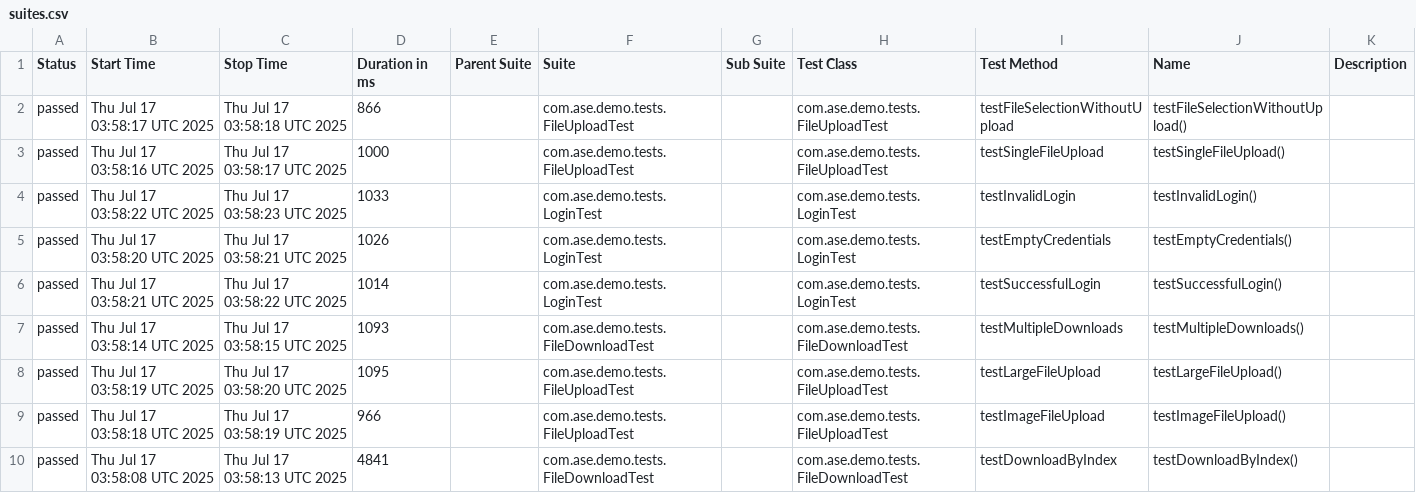
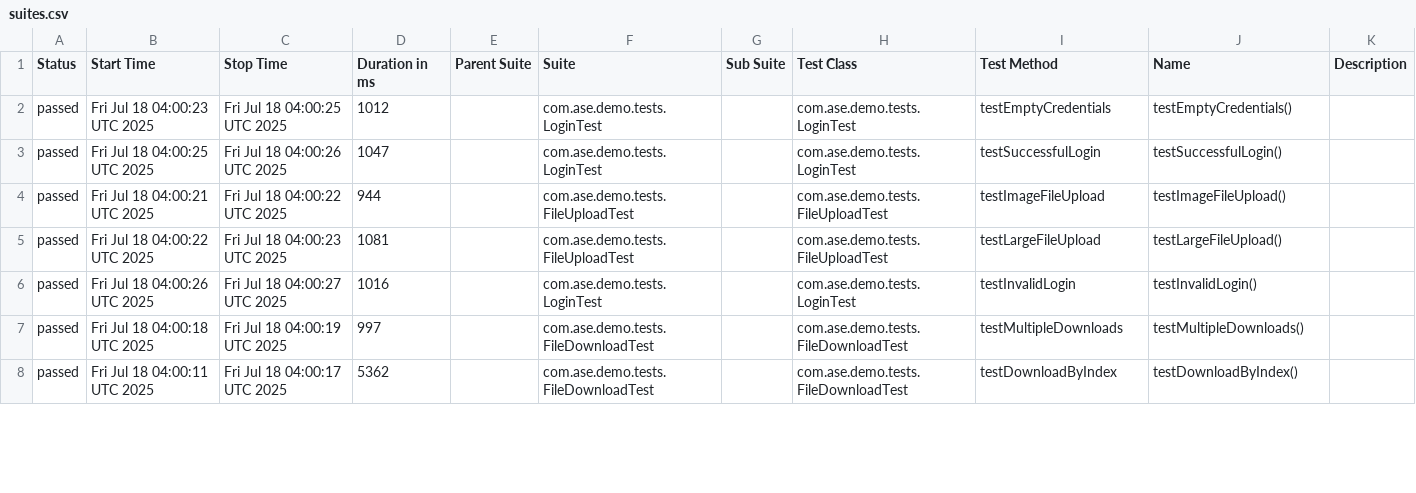
Before and after one commit to Agile-Software-Engineering-25/demo-system-test, a CSV file: full/data/suites.csv, drawn as a sheet; only a part is shown; the diff covers the shown part only.

```diff
--- a/full/data/suites.csv
+++ b/full/data/suites.csv
@@ -1,10 +1,8 @@
 "Status","Start Time","Stop Time","Duration in ms","Parent Suite","Suite","Sub Suite","Test Class","Test Method","Name","Description"
-"passed","Thu Jul 17 03:58:17 UTC 2025","Thu Jul 17 03:58:18 UTC 2025","866","","com.ase.demo.tests.FileUploadTest","","com.ase.demo.tests.FileUploadTest","testFileSelectionWithoutUpload","testFileSelectionWithoutUpload()",""
-"passed","Thu Jul 17 03:58:16 UTC 2025","Thu Jul 17 03:58:17 UTC 2025","1000","","com.ase.demo.tests.FileUploadTest","","com.ase.demo.tests.FileUploadTest","testSingleFileUpload","testSingleFileUpload()",""
-"passed","Thu Jul 17 03:58:22 UTC 2025","Thu Jul 17 03:58:23 UTC 2025","1033","","com.ase.demo.tests.LoginTest","","com.ase.demo.tests.LoginTest","testInvalidLogin","testInvalidLogin()",""
-"passed","Thu Jul 17 03:58:20 UTC 2025","Thu Jul 17 03:58:21 UTC 2025","1026","","com.ase.demo.tests.LoginTest","","com.ase.demo.tests.LoginTest","testEmptyCredentials","testEmptyCredentials()",""
-"passed","Thu Jul 17 03:58:21 UTC 2025","Thu Jul 17 03:58:22 UTC 2025","1014","","com.ase.demo.tests.LoginTest","","com.ase.demo.tests.LoginTest","testSuccessfulLogin","testSuccessfulLogin()",""
-"passed","Thu Jul 17 03:58:14 UTC 2025","Thu Jul 17 03:58:15 UTC 2025","1093","","com.ase.demo.tests.FileDownloadTest","","com.ase.demo.tests.FileDownloadTest","testMultipleDownloads","testMultipleDownloads()",""
-"passed","Thu Jul 17 03:58:19 UTC 2025","Thu Jul 17 03:58:20 UTC 2025","1095","","com.ase.demo.tests.FileUploadTest","","com.ase.demo.tests.FileUploadTest","testLargeFileUpload","testLargeFileUpload()",""
-"passed","Thu Jul 17 03:58:18 UTC 2025","Thu Jul 17 03:58:19 UTC 2025","966","","com.ase.demo.tests.FileUploadTest","","com.ase.demo.tests.FileUploadTest","testImageFileUpload","testImageFileUpload()",""
-"passed","Thu Jul 17 03:58:08 UTC 2025","Thu Jul 17 03:58:13 UTC 2025","4841","","com.ase.demo.tests.FileDownloadTest","","com.ase.demo.tests.FileDownloadTest","testDownloadByIndex","testDownloadByIndex()",""
+"passed","Fri Jul 18 04:00:23 UTC 2025","Fri Jul 18 04:00:25 UTC 2025","1012","","com.ase.demo.tests.LoginTest","","com.ase.demo.tests.LoginTest","testEmptyCredentials","testEmptyCredentials()",""
+"passed","Fri Jul 18 04:00:25 UTC 2025","Fri Jul 18 04:00:26 UTC 2025","1047","","com.ase.demo.tests.LoginTest","","com.ase.demo.tests.LoginTest","testSuccessfulLogin","testSuccessfulLogin()",""
+"passed","Fri Jul 18 04:00:21 UTC 2025","Fri Jul 18 04:00:22 UTC 2025","944","","com.ase.demo.tests.FileUploadTest","","com.ase.demo.tests.FileUploadTest","testImageFileUpload","testImageFileUpload()",""
+"passed","Fri Jul 18 04:00:22 UTC 2025","Fri Jul 18 04:00:23 UTC 2025","1081","","com.ase.demo.tests.FileUploadTest","","com.ase.demo.tests.FileUploadTest","testLargeFileUpload","testLargeFileUpload()",""
+"passed","Fri Jul 18 04:00:26 UTC 2025","Fri Jul 18 04:00:27 UTC 2025","1016","","com.ase.demo.tests.LoginTest","","com.ase.demo.tests.LoginTest","testInvalidLogin","testInvalidLogin()",""
+"passed","Fri Jul 18 04:00:18 UTC 2025","Fri Jul 18 04:00:19 UTC 2025","997","","com.ase.demo.tests.FileDownloadTest","","com.ase.demo.tests.FileDownloadTest","testMultipleDownloads","testMultipleDownloads()",""
+"passed","Fri Jul 18 04:00:11 UTC 2025","Fri Jul 18 04:00:17 UTC 2025","5362","","com.ase.demo.tests.FileDownloadTest","","com.ase.demo.tests.FileDownloadTest","testDownloadByIndex","testDownloadByIndex()",""
```
Also changed, not shown: 2 added rows and 6 edited cells elsewhere in this file, 36 other files.
